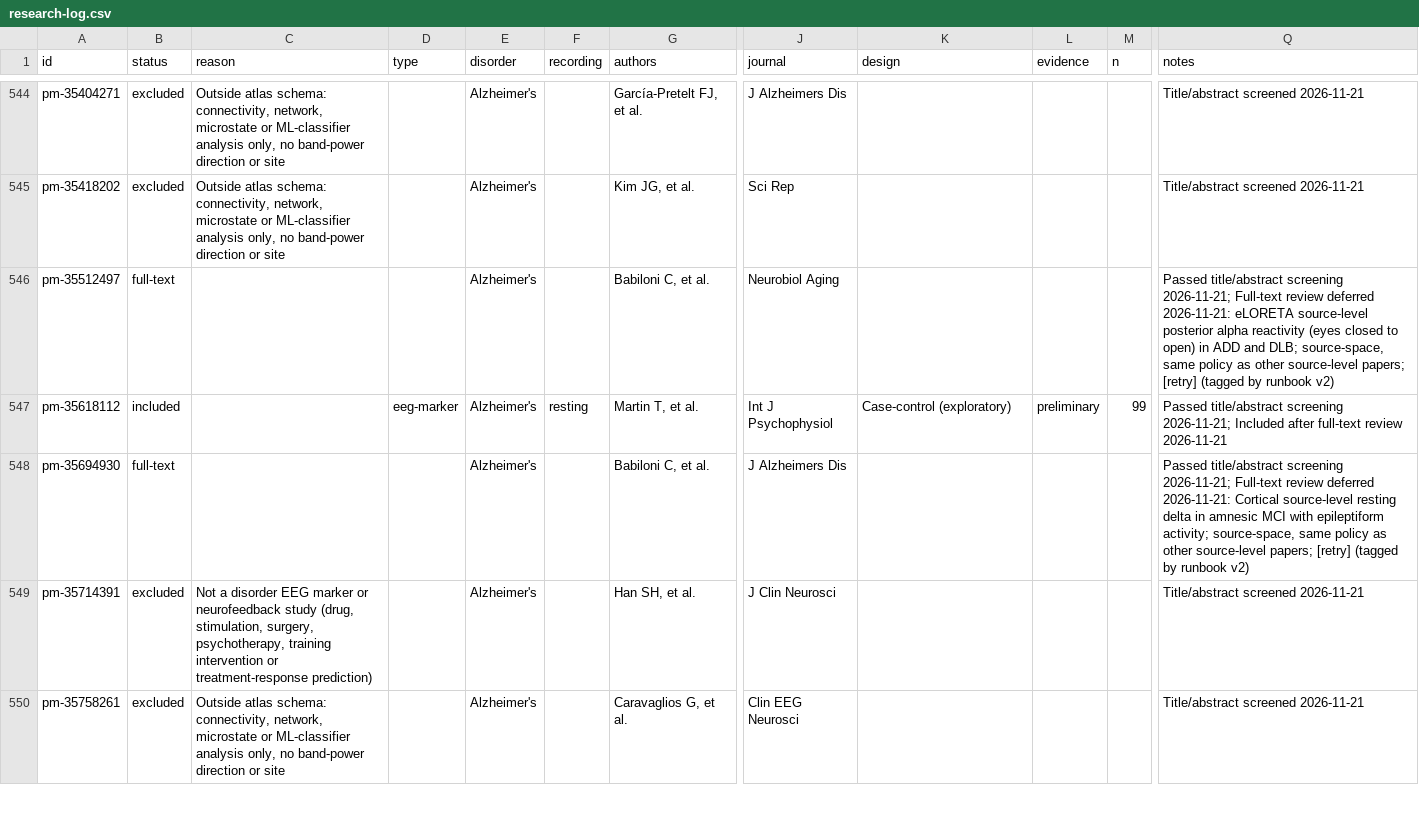
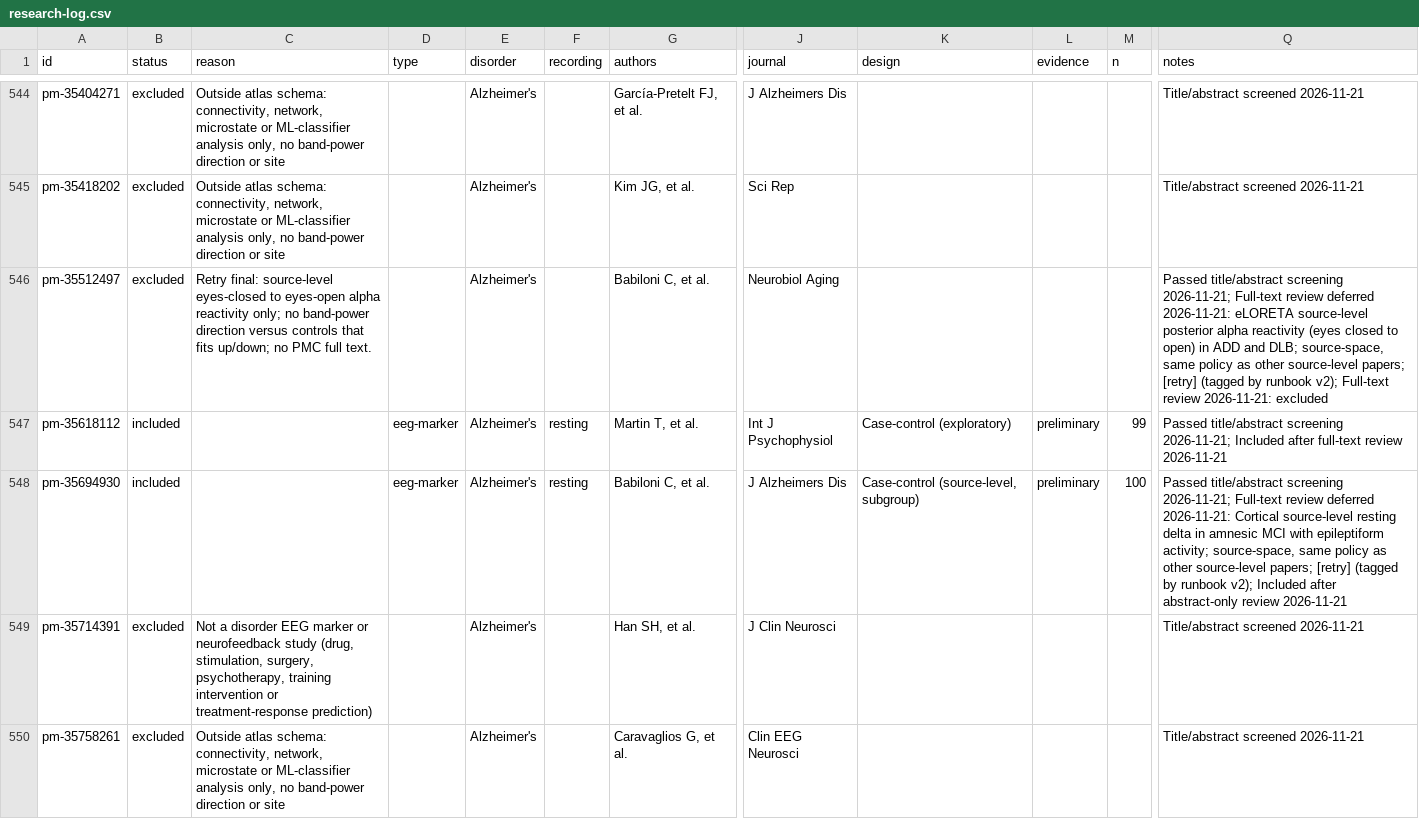
Before and after one commit to farrokh143/eeg-disorder-atlas, a CSV file: data/research-log.csv, drawn as a sheet; only a part is shown, gaps mark what is left out; the diff covers the shown part only; the diff names each change by its address in the sheet, - before the commit and + after, or states it on an @@ line.

```diff
--- a/data/research-log.csv
+++ b/data/research-log.csv
-B546 (status): full-text
+B546 (status): excluded
-C546 (reason): (empty)
+C546 (reason): Retry final: source-level eyes-closed to eyes-open alpha reactivity only; no band-power direction versus controls that fits up/down; no PMC full text.
-Q546 (notes): …by runbook v2)
+Q546 (notes): …by runbook v2); Full-text review 2026-11-21: excluded
-B548 (status): full-text
+B548 (status): included
-D548 (type): (empty)
+D548 (type): eeg-marker
-F548 (recording): (empty)
+F548 (recording): resting
-K548 (design): (empty)
+K548 (design): Case-control (source-level, subgroup)
-L548 (evidence): (empty)
+L548 (evidence): preliminary
-M548 (n): (empty)
+M548 (n): 100
-Q548 (notes): …by runbook v2)
+Q548 (notes): …by runbook v2); Included after abstract-only review 2026-11-21
```
Also changed, not shown: 48 edited cells elsewhere in this file, 2 other files.
